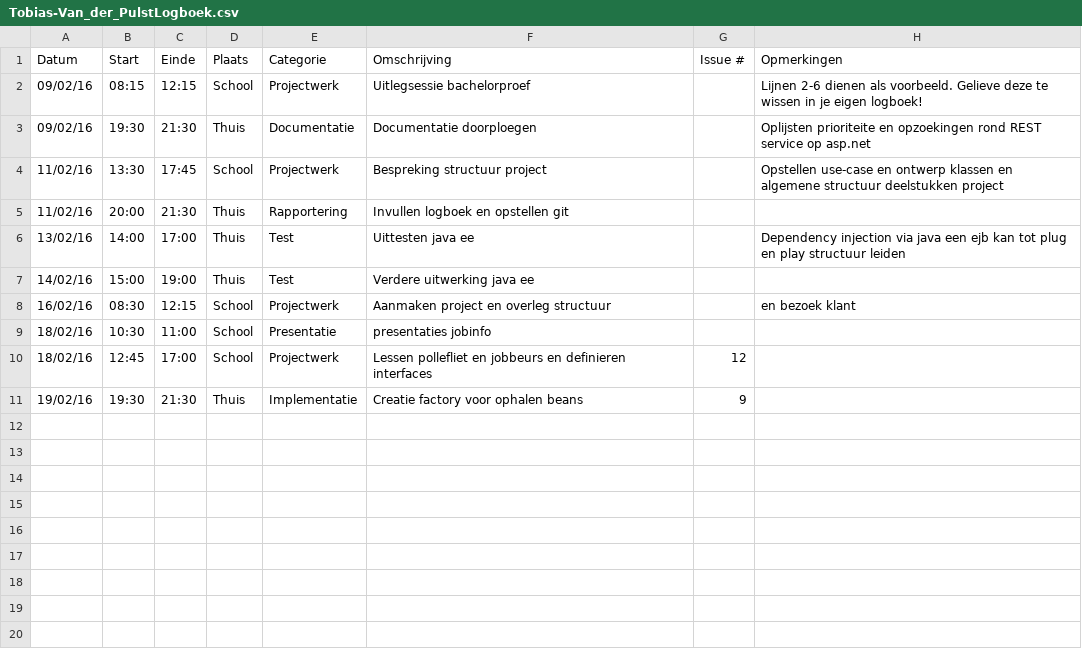
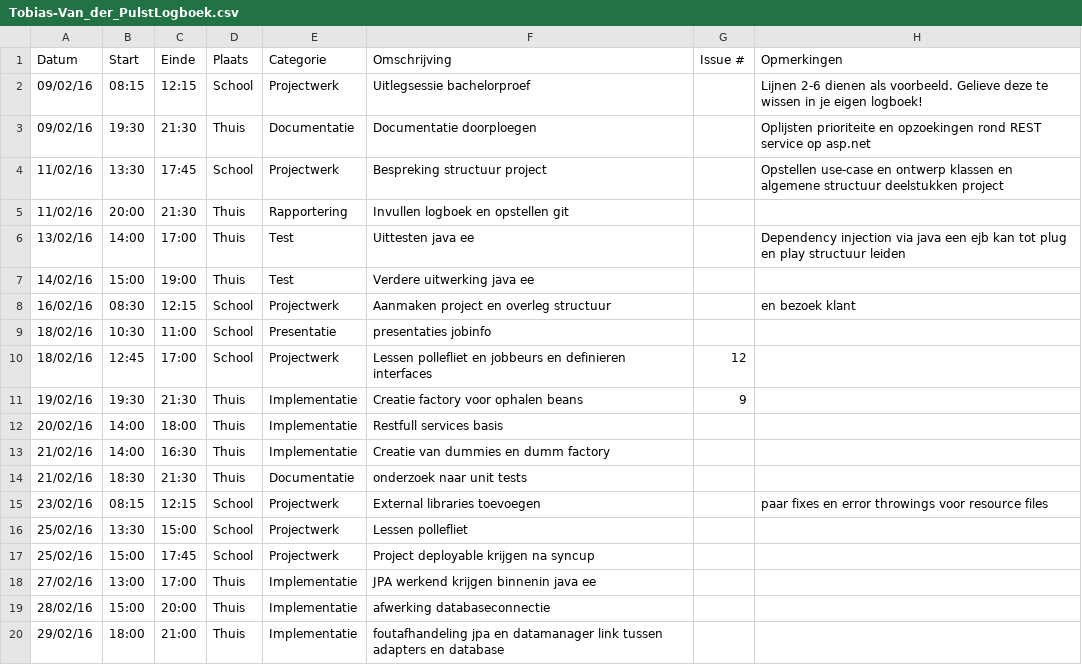
Before and after one commit to ghentlivinglab/Traffic-Travel-Time-Analyzer-2, a CSV file: Tobias-Van_der_PulstLogboek.csv, drawn as a sheet; the diff names each change by its address in the sheet, - before the commit and + after, or states it on an @@ line.

Commit message:
Update Tobias-Van_der_PulstLogboek.csv

```diff
--- a/Tobias-Van_der_PulstLogboek.csv
+++ b/Tobias-Van_der_PulstLogboek.csv
+row 12: 20/02/16 | 14:00 | 18:00 | Thuis | Implementatie | Restfull services basis
+row 13: 21/02/16 | 14:00 | 16:30 | Thuis | Implementatie | Creatie van dummies en dumm factory
+row 14: 21/02/16 | 18:30 | 21:30 | Thuis | Documentatie | onderzoek naar unit tests
+row 15: 23/02/16 | 08:15 | 12:15 | School | Projectwerk | External libraries toevoegen |  | paar fixes en error throwings voor resource files
+row 16: 25/02/16 | 13:30 | 15:00 | School | Projectwerk | Lessen pollefliet
+row 17: 25/02/16 | 15:00 | 17:45 | School | Projectwerk | Project deployable krijgen na syncup
+row 18: 27/02/16 | 13:00 | 17:00 | Thuis | Implementatie | JPA werkend krijgen binnenin java ee
+row 19: 28/02/16 | 15:00 | 20:00 | Thuis | Implementatie | afwerking databaseconnectie
+row 20: 29/02/16 | 18:00 | 21:00 | Thuis | Implementatie | foutafhandeling jpa en datamanager link tussen adapters en database
```
